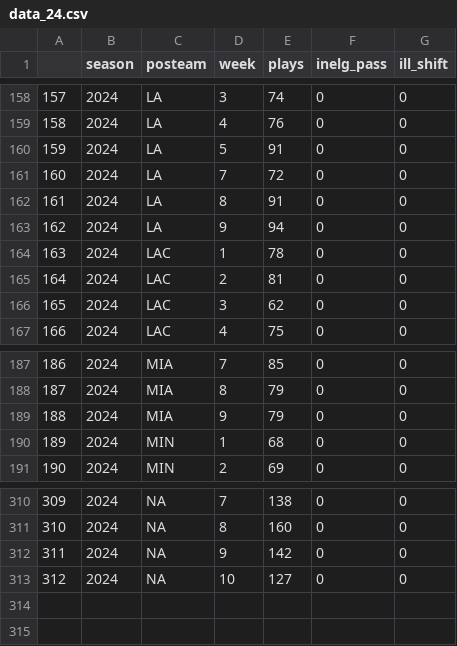
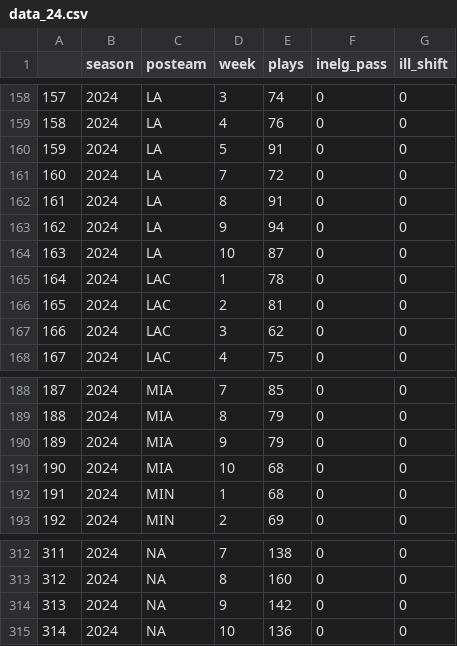
Before and after one commit to Doug-Analytics/Weekly-Shiny-App, a CSV file: data_24.csv, drawn as a sheet; only a part is shown, gaps mark what is left out; addresses are those after the commit; the diff names each change by its address in the sheet, - before the commit and + after, or states it on an @@ line.

```diff
--- a/data_24.csv
+++ b/data_24.csv
+row 164: 163 | 2024 | LA | 10 | 87 | 0 | 0
@@ column A renumbered from row 165 down @@
+row 191: 190 | 2024 | MIA | 10 | 68 | 0 | 0
-E315 (plays): 127
+E315 (plays): 136
```
Also changed, not shown: 16 other files.
